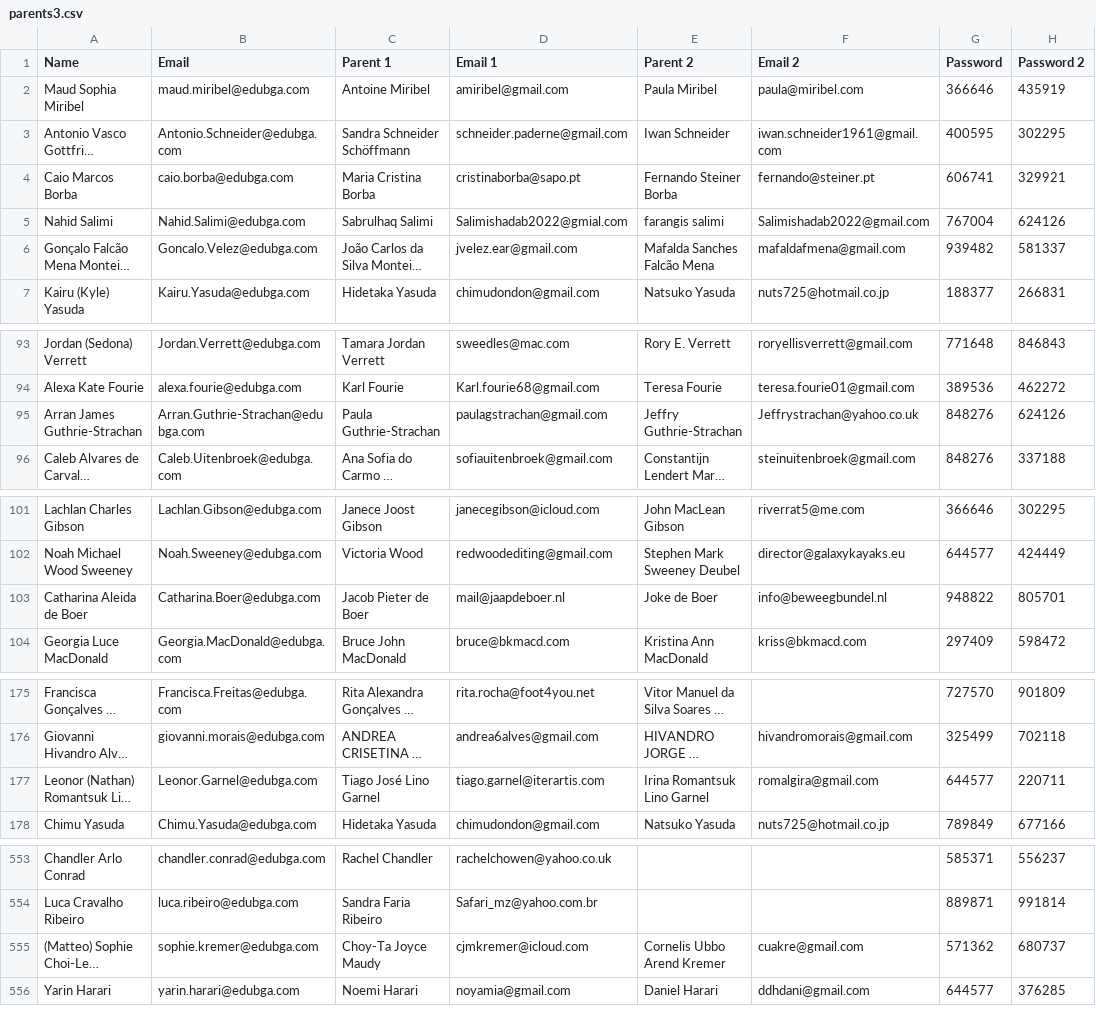
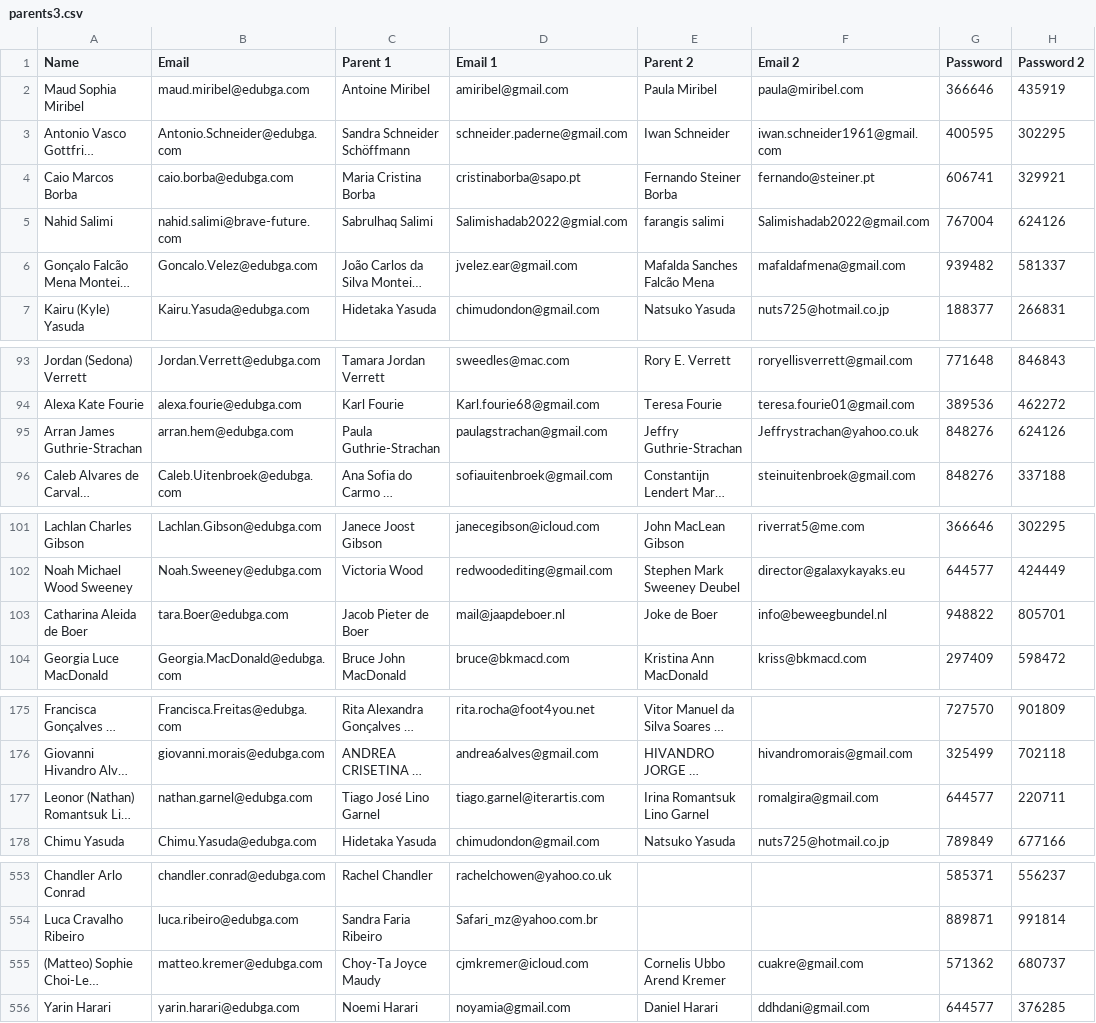
Before and after one commit to xicofigueiredo/worktools, a CSV file: lib/tasks/parents3.csv, drawn as a sheet; only a part is shown, gaps mark what is left out; long unchanged cells end in …; the diff names each change by its address in the sheet, - before the commit and + after, or states it on an @@ line.

Commit message:
check emails

```diff
--- a/lib/tasks/parents3.csv
+++ b/lib/tasks/parents3.csv
-B5 (Email): Nahid.Salimi@edubga.com
+B5 (Email): nahid.salimi@brave-future.com
-B95 (Email): Arran.Guthrie-Strachan@edubga.com
+B95 (Email): arran.hem@edubga.com
-B103 (Email): Catharina.Boer@edubga.com
+B103 (Email): tara.Boer@edubga.com
-B177 (Email): Leonor.Garnel@edubga.com
+B177 (Email): nathan.garnel@edubga.com
-B555 (Email): sophie.kremer@edubga.com
+B555 (Email): matteo.kremer@edubga.com
```
Also changed, not shown: lib/tasks/parents.csv, 1 other file.
